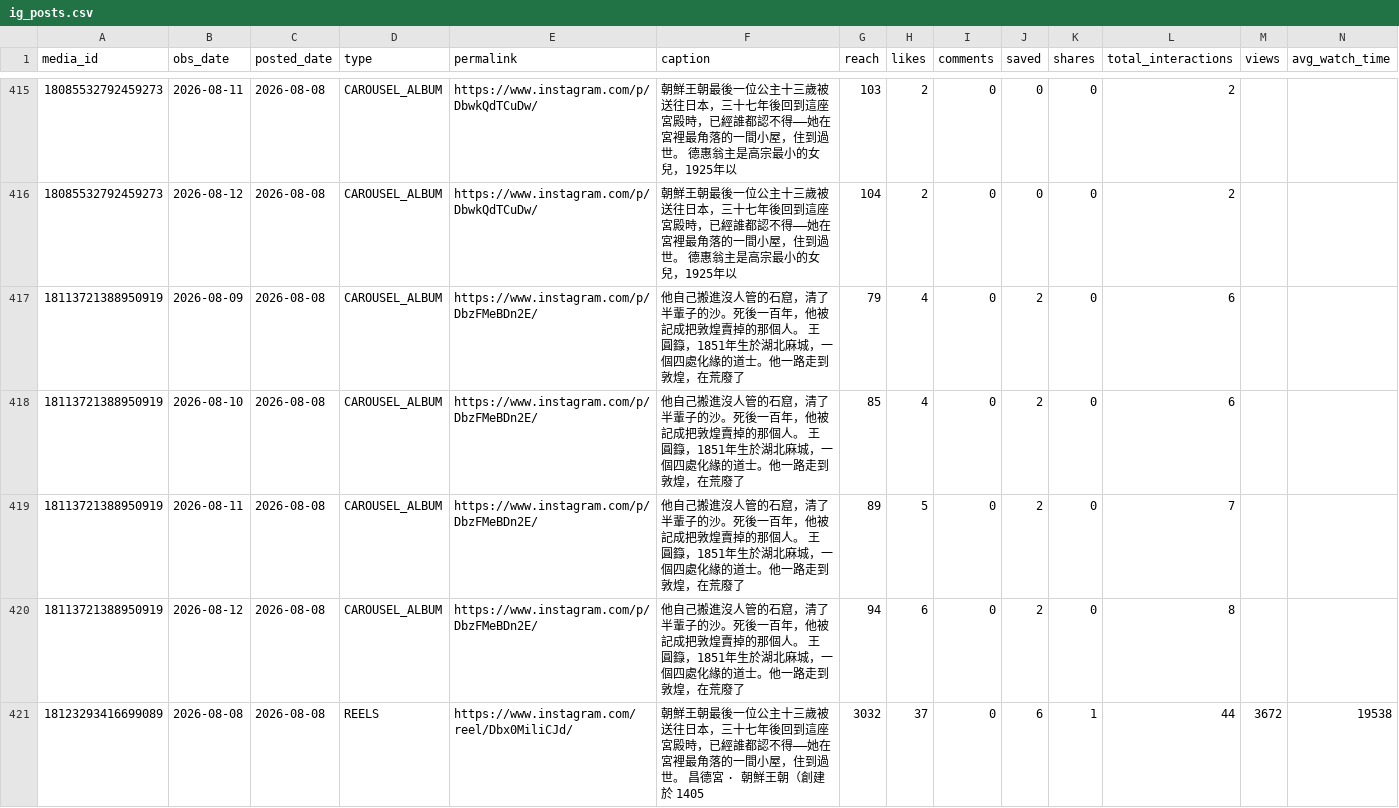
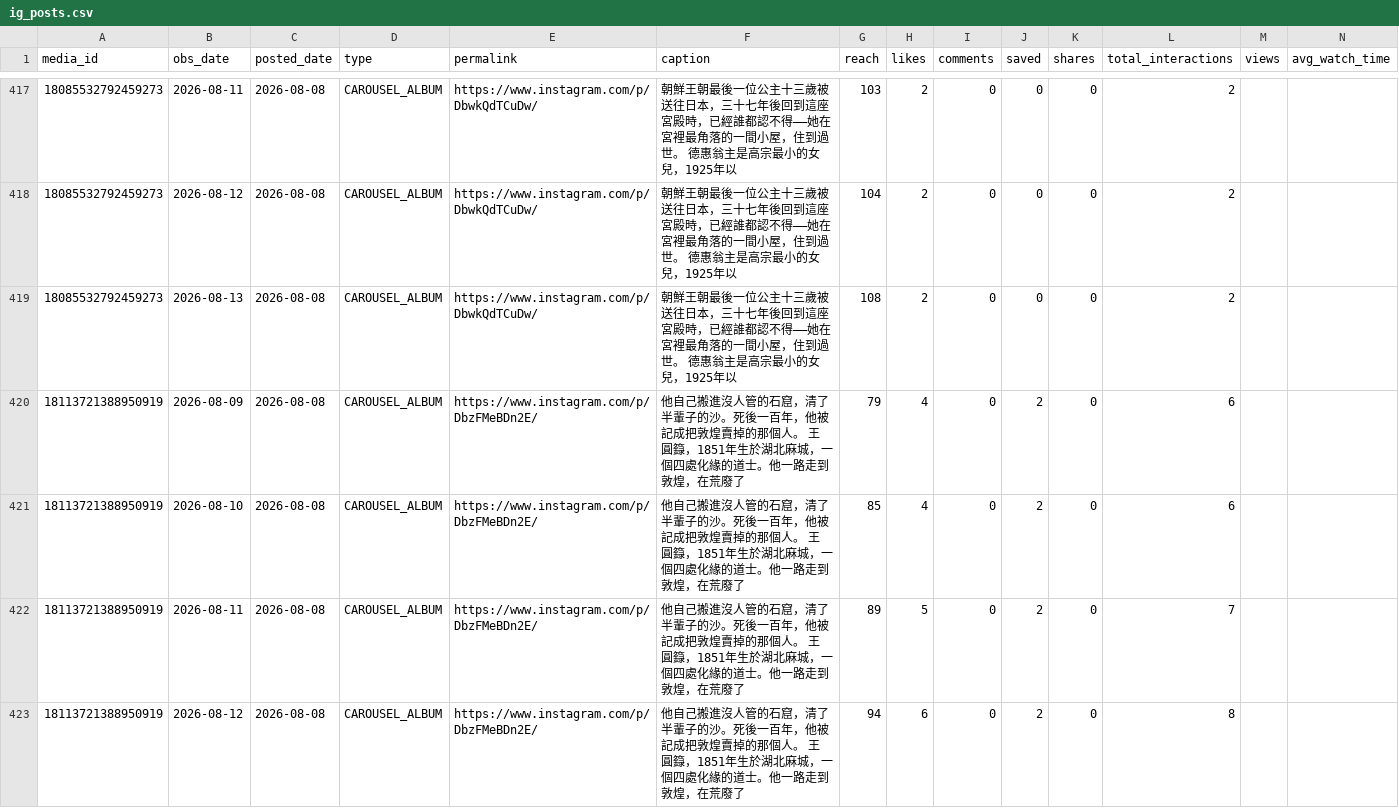
Before and after one commit to easylive1989/lorescape, a CSV file: data/metrics/ig_posts.csv, drawn as a sheet; only a part is shown, gaps mark what is left out; the shorter side is filled out with more unchanged rows; the diff covers the shown part only; the diff names each change by its address in the sheet, - before the commit and + after, or states it on an @@ line.

```diff
--- a/data/metrics/ig_posts.csv
+++ b/data/metrics/ig_posts.csv
+row 419: 18085532792459273 | 2026-08-13 | 2026-08-08 | CAROUSEL_ALBUM | https://www.instagram.com/p/DbwkQdTCuDw/ | 朝鮮王朝最後一位公主十三歲被送往日本，三十七年後回到這座宮殿時，已經誰都認不得——她在宮裡最角落的一間小屋，住到過世。 德惠翁主是高宗最小的女兒，1925年以 | 108 | 2 | 0 | 0 | 0 | 2
```
Also changed, not shown: 14 added rows elsewhere in this file, data/metrics/gsc.csv, data/metrics/ig.csv, 3 other files.
